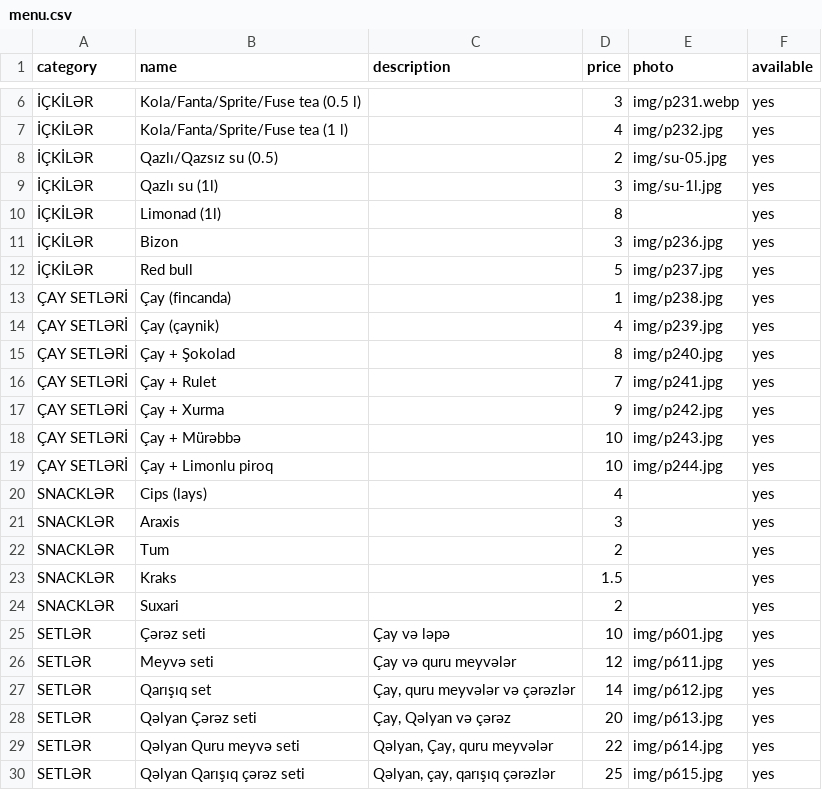
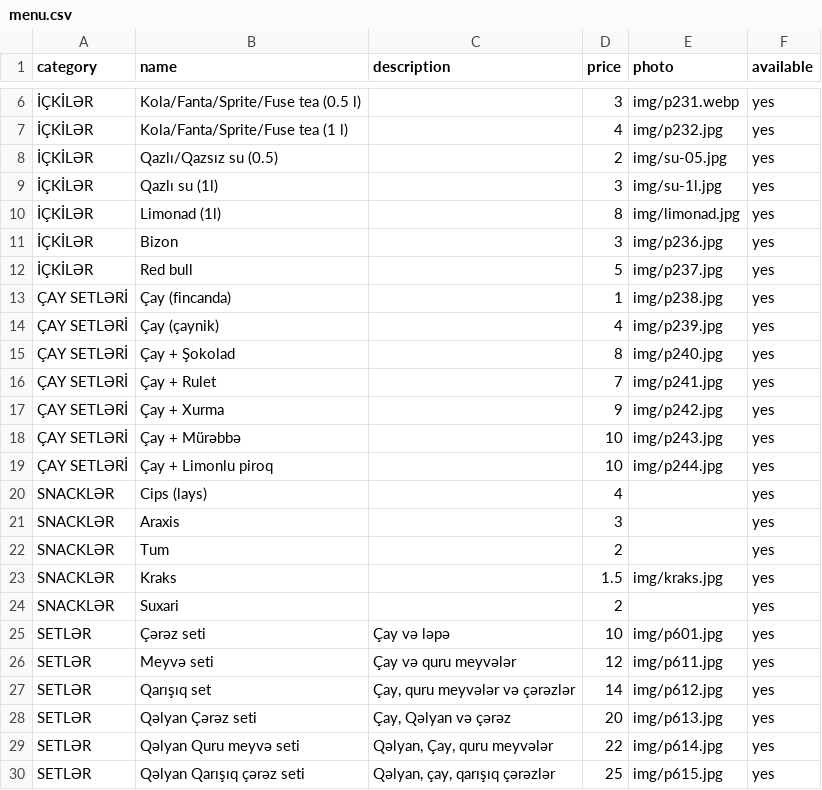
Before and after one commit to FincanBaku/fincan-menu, a CSV file: docs/menu.csv, drawn as a sheet; only a part is shown, gaps mark what is left out; the diff names each change by its address in the sheet, - before the commit and + after, or states it on an @@ line.

```diff
--- a/docs/menu.csv
+++ b/docs/menu.csv
-E10 (photo): (empty)
+E10 (photo): img/limonad.jpg
-E23 (photo): (empty)
+E23 (photo): img/kraks.jpg
```
Also changed, not shown: 2 other files.
